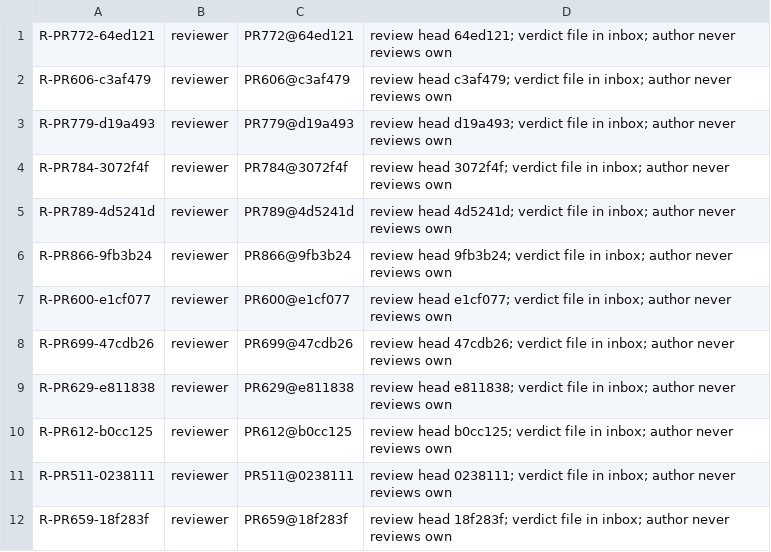
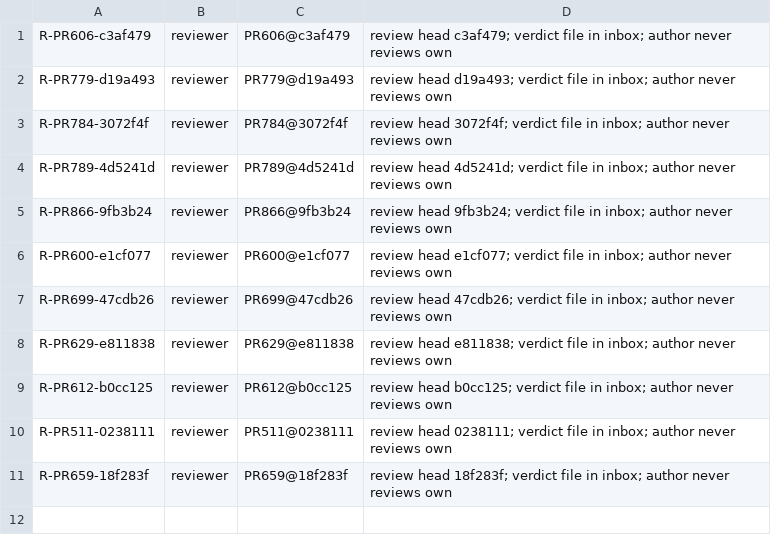
Before and after one commit to SpinStateLabs/field-platform, a TSV file: comms/WORKLIST.tsv, drawn as a sheet; the diff names each change by its address in the sheet, - before the commit and + after, or states it on an @@ line.

```diff
--- a/comms/WORKLIST.tsv
+++ b/comms/WORKLIST.tsv
-row 1: R-PR772-64ed121 | reviewer | PR772@64ed121 | review head 64ed121; verdict file in inbox; author never reviews own
```
Also changed, not shown: comms/WORKLIST.archive.tsv.
